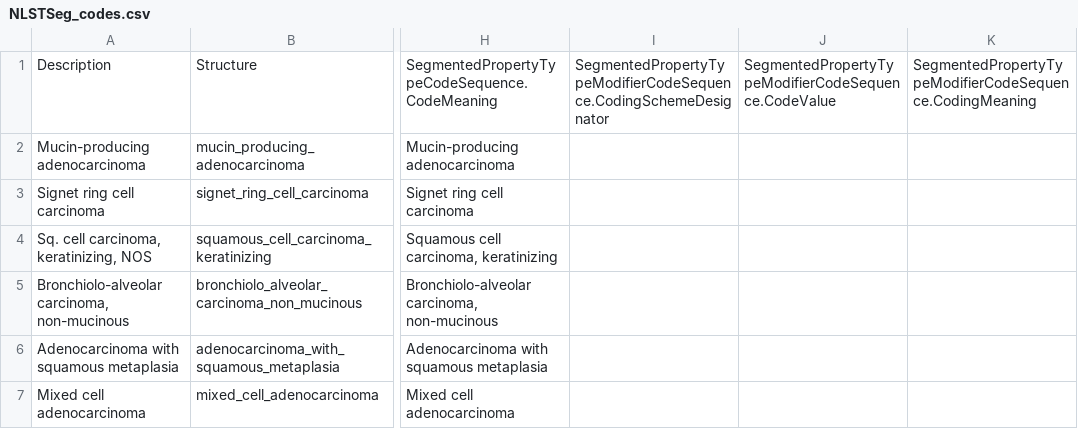
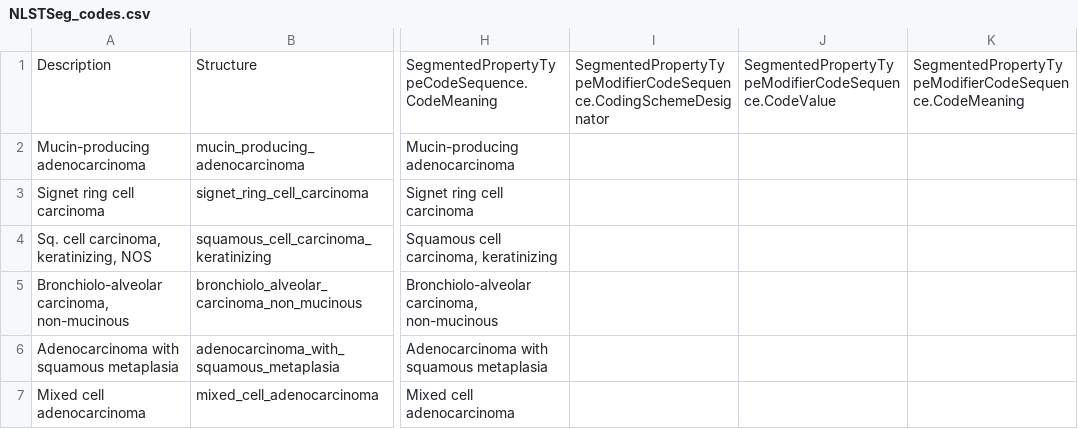
Before and after one commit to deepakri201/SR_for_NLST_Sybil, a CSV file: NLSTSeg_codes.csv, drawn as a sheet; only a part is shown, gaps mark what is left out; the diff names each change by its address in the sheet, - before the commit and + after, or states it on an @@ line.

Commit message:
Add files via upload

```diff
--- a/NLSTSeg_codes.csv
+++ b/NLSTSeg_codes.csv
-K1: SegmentedPropertyTypeModifierCodeSequence.CodingMeaning
+K1: SegmentedPropertyTypeModifierCodeSequence.CodeMeaning
```
